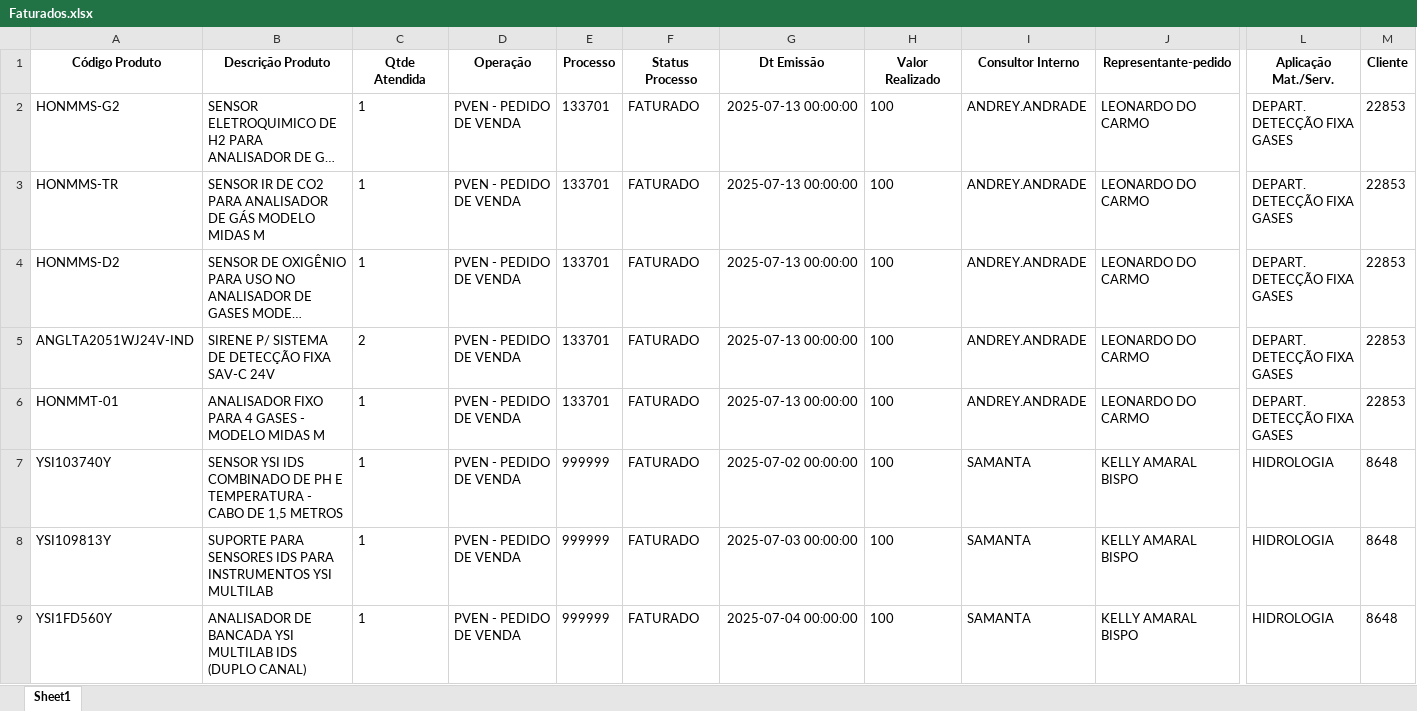
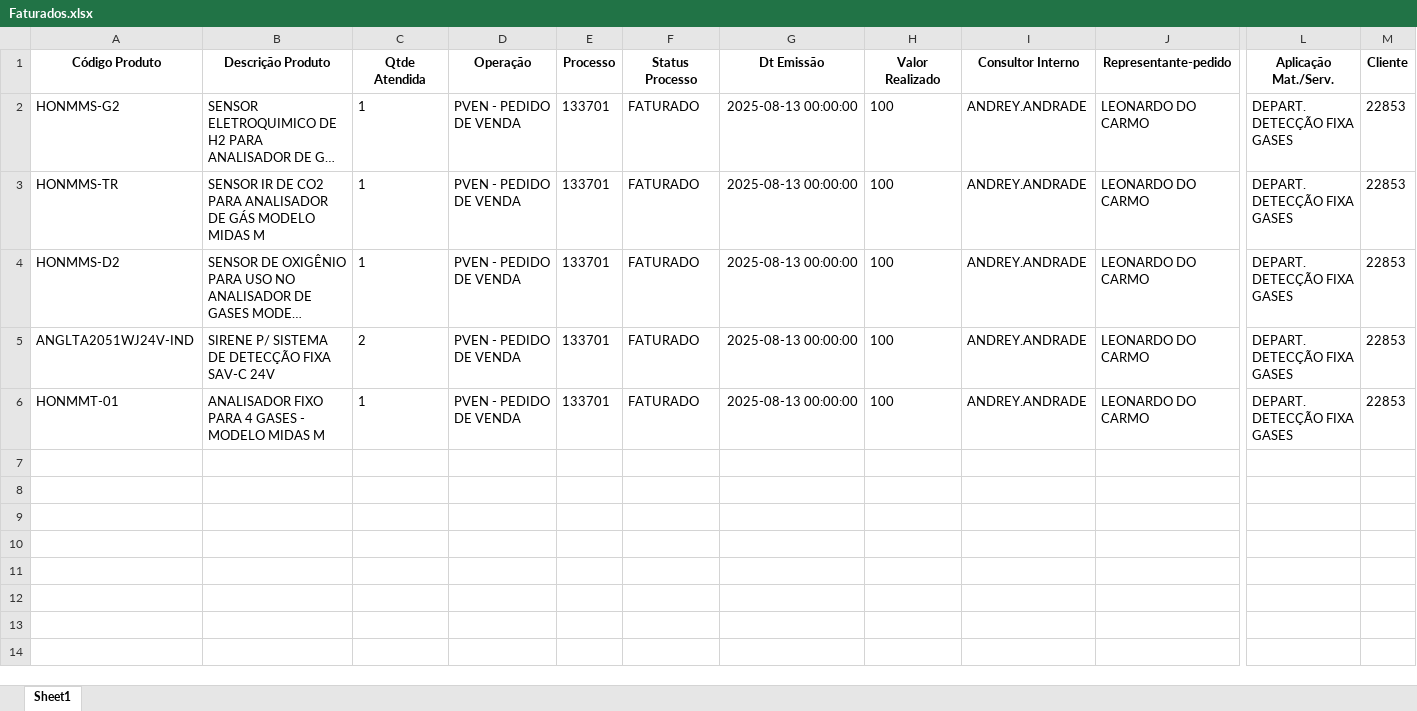
Before and after one commit to tiago-cappi/robo-comissoes, an Excel workbook: Faturados.xlsx, sheet Sheet1, drawn as a sheet; only a part is shown, gaps mark what is left out; long unchanged cells end in …; values as stored, in another font and other column widths than the file's, no borders; rows hold the shown columns only; the diff names each change by its address in the sheet, - before the commit and + after, or states it on an @@ line.

```diff
--- a/Faturados.xlsx (sheet Sheet1)
+++ b/Faturados.xlsx (sheet Sheet1)
-G2:G6 (Dt Emissão): 2025-07-13 00:00:00
+G2:G6 (Dt Emissão): 2025-08-13 00:00:00
-row 7: YSI103740Y | SENSOR YSI IDS COMBINADO DE PH E TEMPERATURA - CABO DE 1,5 METROS | 1 | PVEN - PEDIDO DE VENDA | 999999 | FATURADO | 2025-07-02 00:00:00 | 100 | SAMANTA | KELLY AMARAL BISPO | HIDROLOGIA | 8648
-row 8: YSI109813Y | SUPORTE PARA SENSORES IDS PARA INSTRUMENTOS YSI MULTILAB | 1 | PVEN - PEDIDO DE VENDA | 999999 | FATURADO | 2025-07-03 00:00:00 | 100 | SAMANTA | KELLY AMARAL BISPO | HIDROLOGIA | 8648
-row 9: YSI1FD560Y | ANALISADOR DE BANCADA YSI MULTILAB IDS (DUPLO CANAL) | 1 | PVEN - PEDIDO DE VENDA | 999999 | FATURADO | 2025-07-04 00:00:00 | 100 | SAMANTA | KELLY AMARAL BISPO | HIDROLOGIA | 8648
```
Also changed, not shown: Conversões.xlsx, Estado_Processos_Recebimento.xlsx, 23 other files.
